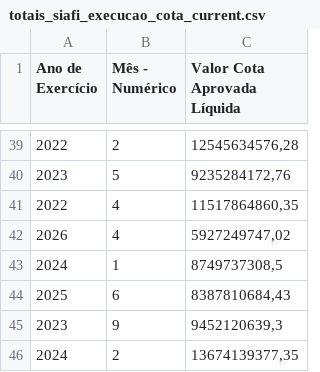
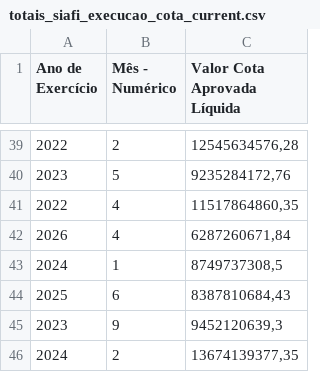
Before and after one commit to splor-mg/dados-totais-armazem-siafi, a CSV file: data-raw/totais_siafi_execucao_cota_current.csv, drawn as a sheet; only a part is shown, gaps mark what is left out.

```diff
--- a/data-raw/totais_siafi_execucao_cota_current.csv
+++ b/data-raw/totais_siafi_execucao_cota_current.csv
@@ -41,3 +41,3 @@
 "2022","4","11517864860,35"
-"2026","4","5927249747,02"
+"2026","4","6287260671,84"
 "2024","1","8749737308,5"
```
Also changed, not shown: data-raw/totais_siafi_execucao_current.csv, data-raw/totais_siafi_restos_pagar.csv, 4 other files.
